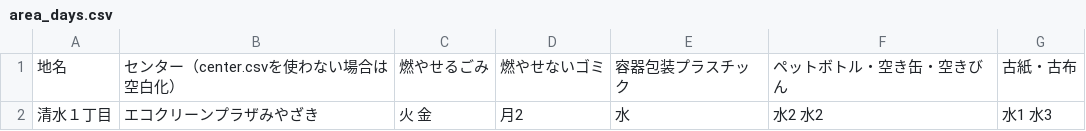
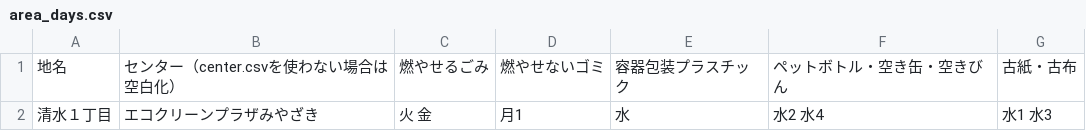
Before and after one commit to snzt/5374, a CSV file: data/area_days.csv, drawn as a sheet.

Commit message:
Update area_days.csv

```diff
--- a/data/area_days.csv
+++ b/data/area_days.csv
@@ -1,2 +1,2 @@
 地名,センター（center.csvを使わない場合は空白化）,燃やせるごみ,燃やせないゴミ,容器包装プラスチック,ペットボトル・空き缶・空きびん,古紙・古布
-清水１丁目,エコクリーンプラザみやざき,火 金,月2,水,水2 水2,水1 水3
+清水１丁目,エコクリーンプラザみやざき,火 金,月1,水,水2 水4,水1 水3
```
